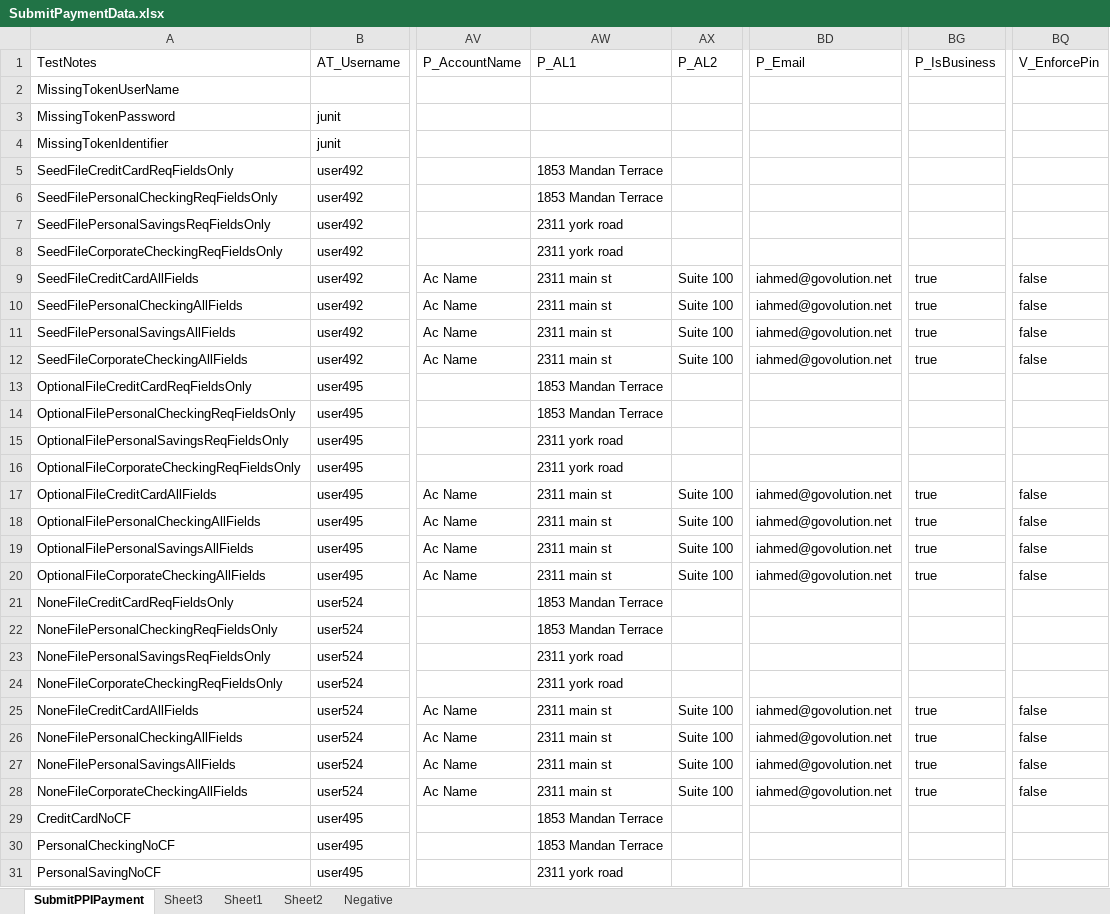
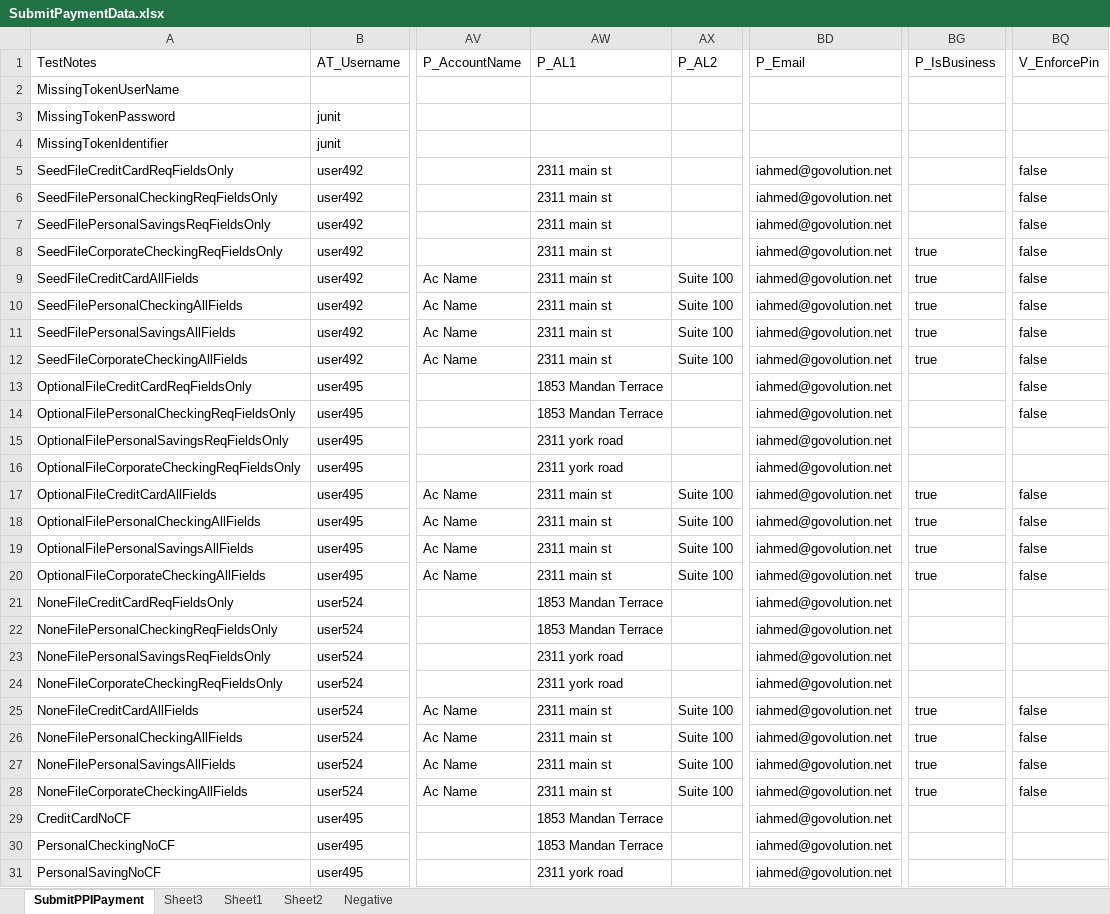
Before and after one commit to dcusend/SoapUITestData, an Excel workbook: SubmitPaymentData.xlsx, sheet SubmitPPIPayment, drawn as a sheet; only a part is shown, gaps mark what is left out; values as stored, in another font and other column widths than the file's, no borders; the diff covers the shown part only; the diff names each change by its address in the sheet, - before the commit and + after, or states it on an @@ line.

Commit message:
Added Email Address to SubmitPPIPayment request data

```diff
--- a/SubmitPaymentData.xlsx (sheet SubmitPPIPayment)
+++ b/SubmitPaymentData.xlsx (sheet SubmitPPIPayment)
-AW5:AW6 (P_AL1): 1853 Mandan Terrace
+AW5:AW6 (P_AL1): 2311 main st
-BD5:BD8 (P_Email): (empty)
+BD5:BD8 (P_Email): iahmed@govolution.net
-BQ5:BQ8 (V_EnforcePin): (empty)
+BQ5:BQ8 (V_EnforcePin): false
-AW7:AW8 (P_AL1): 2311 york road
+AW7:AW8 (P_AL1): 2311 main st
-BG8 (P_IsBusiness): (empty)
+BG8 (P_IsBusiness): true
-BD13:BD16 (P_Email): (empty)
+BD13:BD16 (P_Email): iahmed@govolution.net
-BQ13:BQ14 (V_EnforcePin): (empty)
+BQ13:BQ14 (V_EnforcePin): false
-BD21:BD24 (P_Email): (empty)
+BD21:BD24 (P_Email): iahmed@govolution.net
-BD29:BD31 (P_Email): (empty)
+BD29:BD31 (P_Email): iahmed@govolution.net
```
Also changed, not shown: 109 edited cells elsewhere in this sheet, ACHabusePolicy.xlsx, FullRefund.xlsx, 3 other files.
